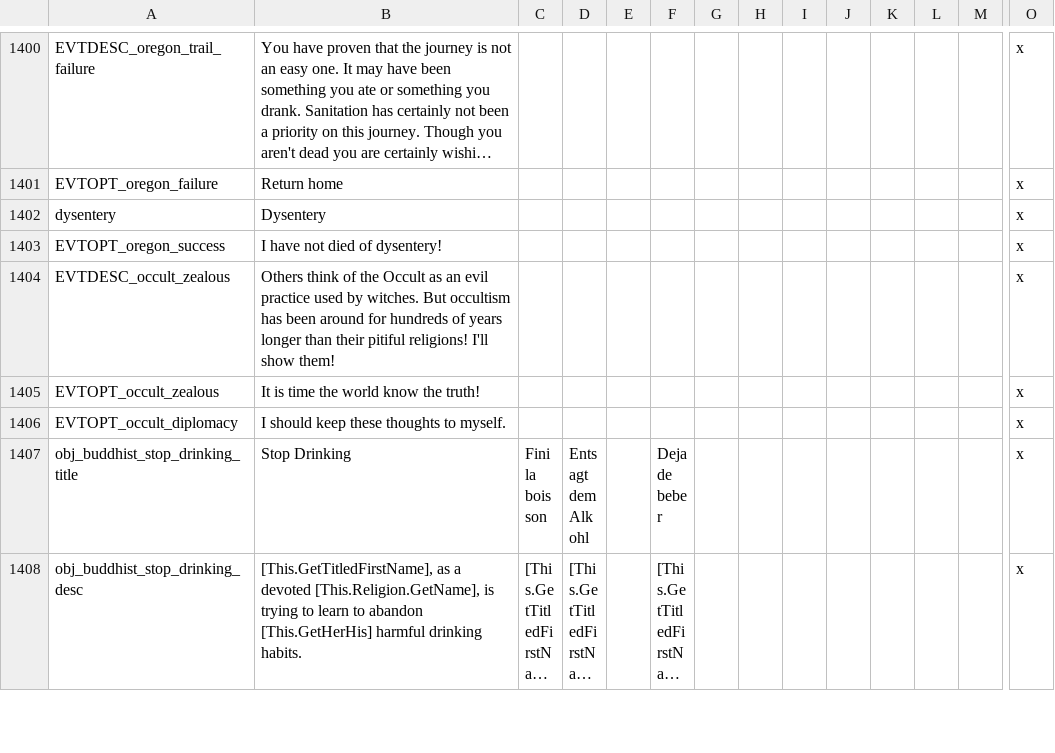
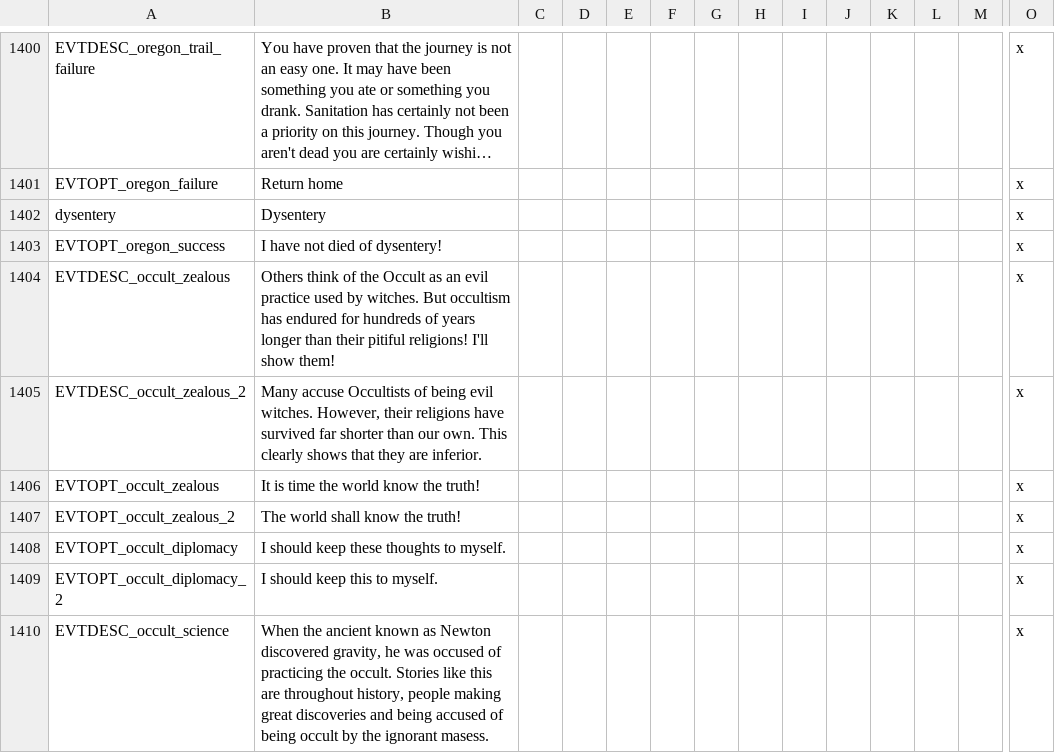
Before and after one commit to Imaguy1337/postapoc, a CSV file: After the End/localisation/am_events2.csv, drawn as a sheet; only a part is shown, gaps mark what is left out; the shorter side is filled out with more unchanged rows; long unchanged cells end in …; rows hold the shown columns only; the diff covers the shown part only; the diff names each change by its address in the sheet, - before the commit and + after, or states it on an @@ line.

Commit message:
Added a alternate wording for a previous event, and 3 new events.
I have been having difficulty implementing them, and I can't figure out the issue. I'll try tomorrow.

```diff
--- a/After the End/localisation/am_events2.csv
+++ b/After the End/localisation/am_events2.csv
-B1404: …occultism has been around for hundreds…
+B1404: …occultism has endured for hundreds…
+row 1405: EVTDESC_occult_zealous_2 | Many accuse Occultists of being evil witches. However, their religions have survived far shorter than our own. This clearly shows that they are inferior. |  |  |  |  |  |  |  |  |  |  |  | x
+row 1407: EVTOPT_occult_zealous_2 | The world shall know the truth! |  |  |  |  |  |  |  |  |  |  |  | x
+row 1409: EVTOPT_occult_diplomacy_2 | I should keep this to myself. |  |  |  |  |  |  |  |  |  |  |  | x
+row 1410: EVTDESC_occult_science | When the ancient known as Newton discovered gravity, he was occused of practicing the occult. Stories like this are throughout history, people making great discoveries and being accused of being occult by the ignorant masess. |  |  |  |  |  |  |  |  |  |  |  | x
```
Also changed, not shown: 7 added rows elsewhere in this file.
